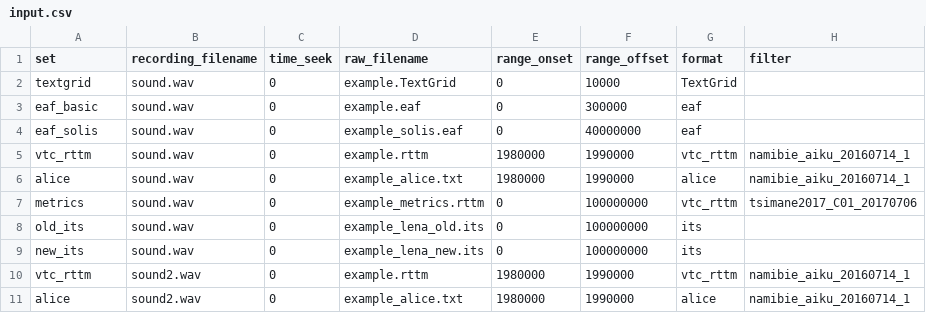
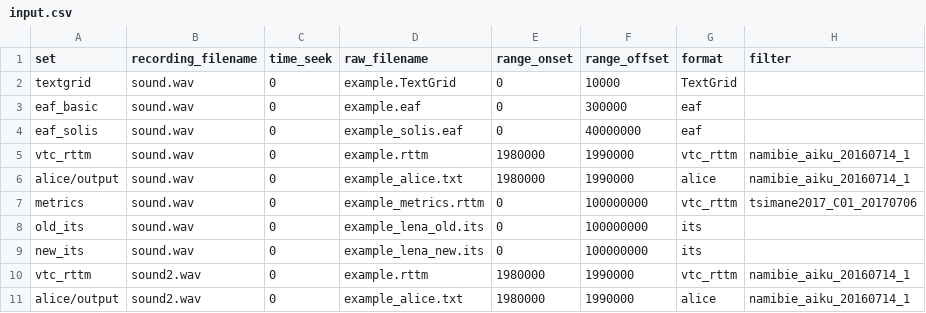
Before and after one commit to LAAC-LSCP/ChildProject, a CSV file: examples/valid_raw_data/annotations/input.csv, drawn as a sheet.

```diff
--- a/examples/valid_raw_data/annotations/input.csv
+++ b/examples/valid_raw_data/annotations/input.csv
@@ -5,3 +5,3 @@ eaf_solis,sound.wav,0,example_solis.eaf,0,40000000,eaf,
 vtc_rttm,sound.wav,0,example.rttm,1980000,1990000,vtc_rttm,namibie_aiku_20160714_1
-alice,sound.wav,0,example_alice.txt,1980000,1990000,alice,namibie_aiku_20160714_1
+alice/output,sound.wav,0,example_alice.txt,1980000,1990000,alice,namibie_aiku_20160714_1
 metrics,sound.wav,0,example_metrics.rttm,0,100000000,vtc_rttm,tsimane2017_C01_20170706
@@ -10,2 +10,2 @@ new_its,sound.wav,0,example_lena_new.its,0,100000000,its,
 vtc_rttm,sound2.wav,0,example.rttm,1980000,1990000,vtc_rttm,namibie_aiku_20160714_1
-alice,sound2.wav,0,example_alice.txt,1980000,1990000,alice,namibie_aiku_20160714_1
+alice/output,sound2.wav,0,example_alice.txt,1980000,1990000,alice,namibie_aiku_20160714_1
```
Also changed, not shown: 7 other files.
